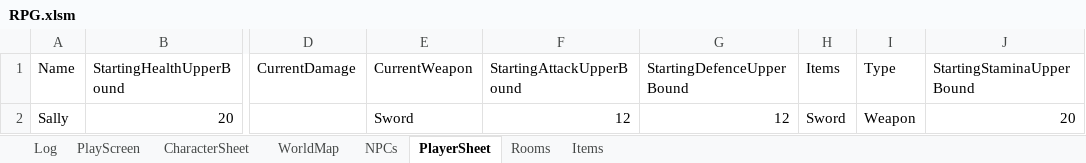
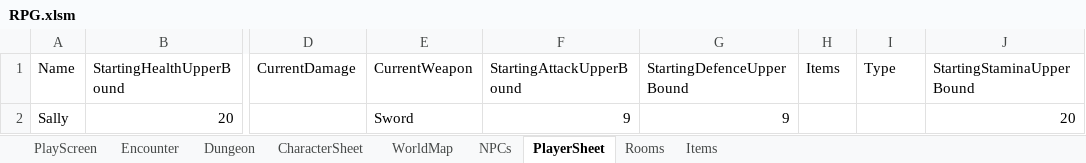
Before and after one commit to GezmoP/XL-RPG, an Excel workbook: RPG.xlsm, sheet PlayerSheet, drawn as a sheet; only a part is shown, gaps mark what is left out; values as stored, in another font and other column widths than the file's, no borders; the diff names each change by its address in the sheet, - before the commit and + after, or states it on an @@ line.

Commit message:
Add files via upload
Improvement to Combat (show NPC health)
Improvement to items (new type to not drop bearclaws etc as standalone items)

```diff
--- a/RPG.xlsm (sheet PlayerSheet)
+++ b/RPG.xlsm (sheet PlayerSheet)
-sheet tab: Log
+sheet tab: Encounter
+sheet tab: Dungeon
-F2 (StartingAttackUpperBound): 12
+F2 (StartingAttackUpperBound): 9
-G2 (StartingDefenceUpperBound): 12
+G2 (StartingDefenceUpperBound): 9
-H2 (Items): Sword
+H2 (Items): (empty)
-I2 (Type): Weapon
+I2 (Type): (empty)
```
Also changed, not shown: sheet PlayScreen, sheet Items, sheet CharacterSheet, sheet Rooms, sheet NPCs, charts or pictures.
